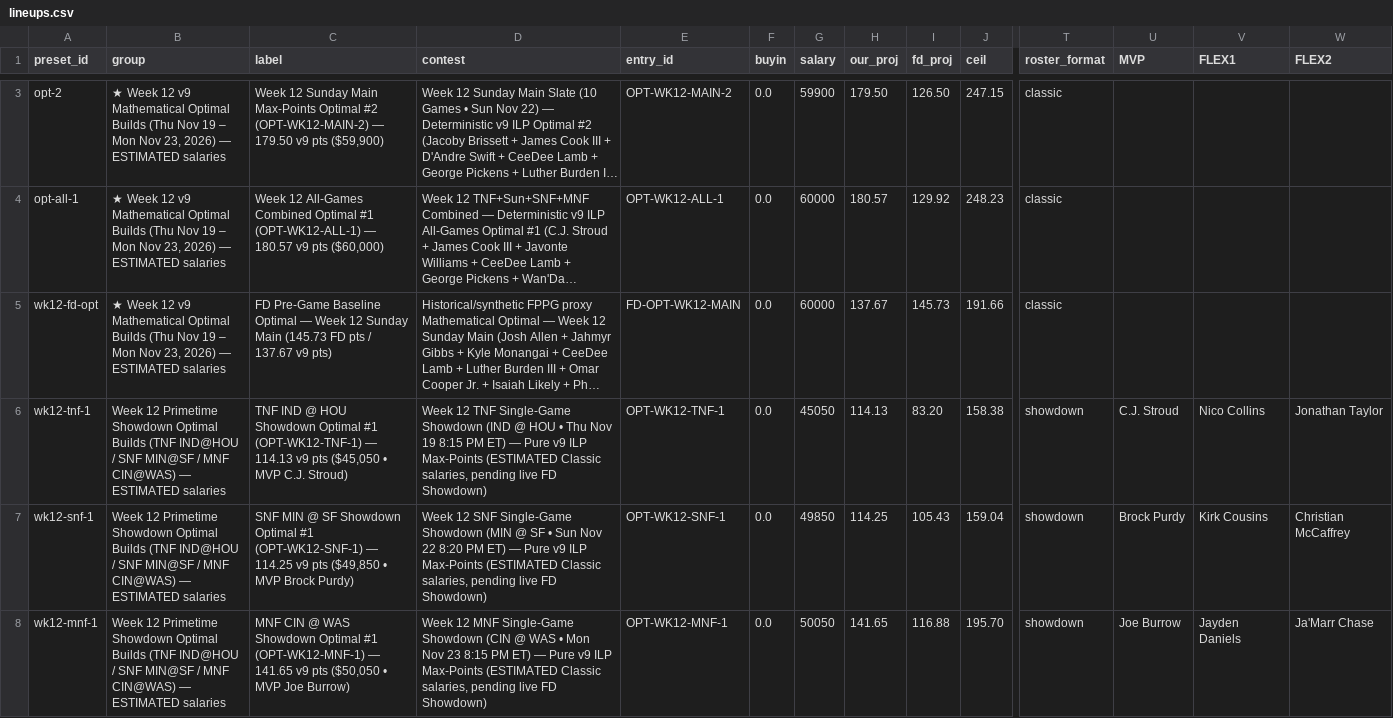
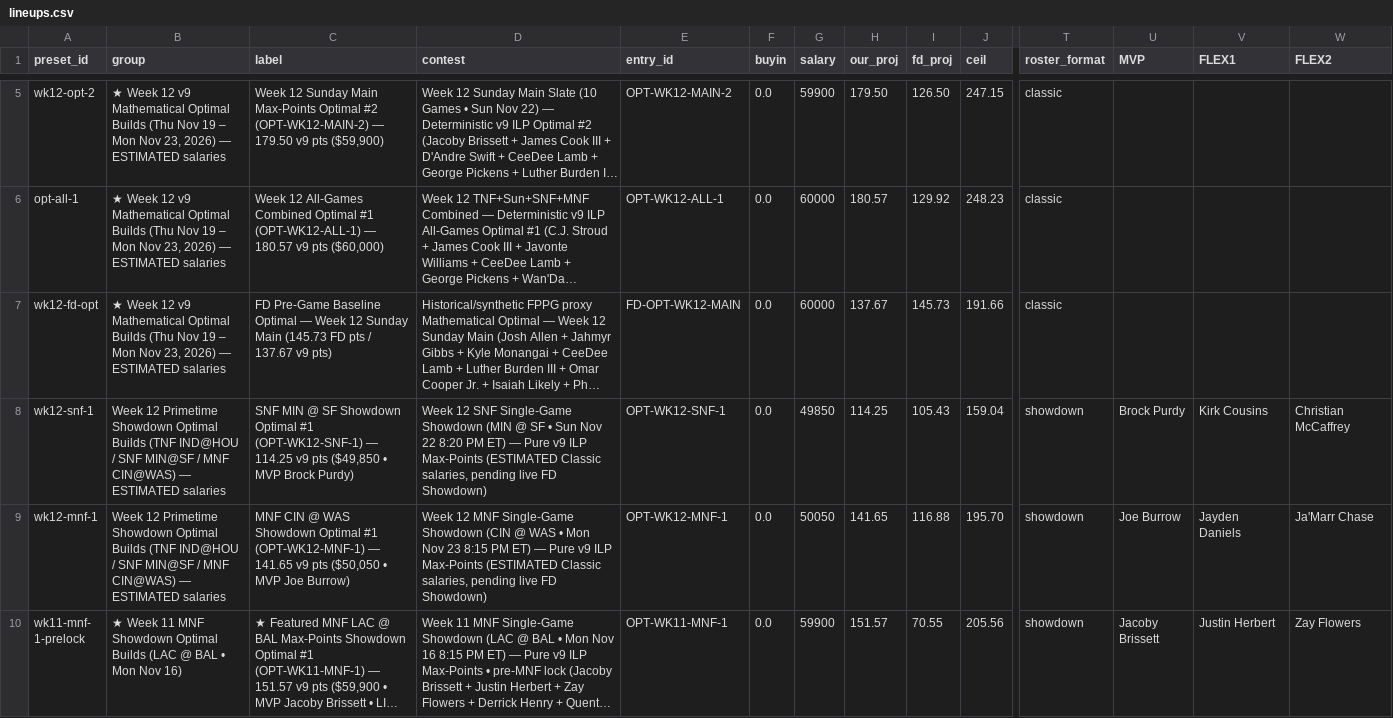
Before and after one commit to wtsarnow/fd-player-board, a CSV file: data/lineups.csv, drawn as a sheet; only a part is shown, gaps mark what is left out; the shorter side is filled out with more unchanged rows; long unchanged cells end in …; removed rows and columns are numbered as before the commit, all else as after; rows hold the shown columns only; the diff covers the shown part only; the diff names each change by its address in the sheet, - before the commit and + after, or states it on an @@ line.

```diff
--- a/data/lineups.csv
+++ b/data/lineups.csv
-A5 (preset_id): opt-2
+A5 (preset_id): wk12-opt-2
-row 6: wk12-tnf-1 | Week 12 Primetime Showdown Optimal Builds (TNF IND@HOU / SNF MIN@SF / MNF CIN@WAS) — ESTIMATED salaries | TNF IND @ HOU Showdown Optimal #1 (OPT-WK12-TNF-1) — 114.13 v9 pts ($45,050 • MVP C.J. Stroud) | Week 12 TNF Single-Game Showdown (IND @ HOU • Thu Nov 19 8:15 PM ET) — Pure v9 ILP Max-Points (ESTIMATED Classic salaries, pending live FD Showdown) | OPT-WK12-TNF-1 | 0.0 | 45050 | 114.13 | 83.20 | 158.38 | showdown | C.J. Stroud | Nico Collins | Jonathan Taylor
```
Also changed, not shown: 2 added rows and 1 edited cell elsewhere in this file, data/current_players.csv, data/meta.csv, 1 other file.
